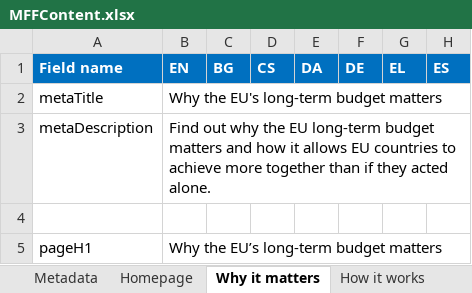
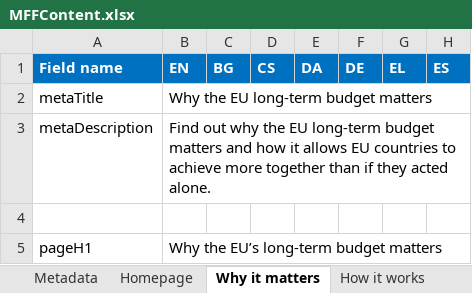
Before and after one commit to teehemkay/mff, an Excel workbook: _imports/MFFContent.xlsx, sheet Why it matters, drawn as a sheet; only a part is shown; values as stored, in another font and other column widths than the file's, no borders; conditional formats not drawn; the diff covers the shown part only; the diff names each change by its address in the sheet, - before the commit and + after, or states it on an @@ line.

```diff
--- a/_imports/MFFContent.xlsx (sheet Why it matters)
+++ b/_imports/MFFContent.xlsx (sheet Why it matters)
-B2: Why the EU's long-term budget matters
+B2: Why the EU long-term budget matters
```
Also changed, not shown: 1 added row and 1 edited cell elsewhere in this sheet, sheet Our role, sheet How it works, sheet Homepage, sheet Our position, sheet By country.
